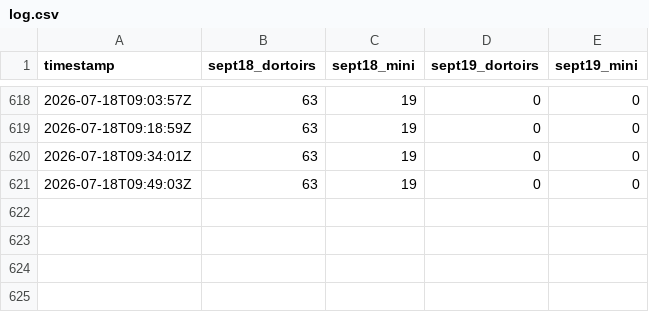
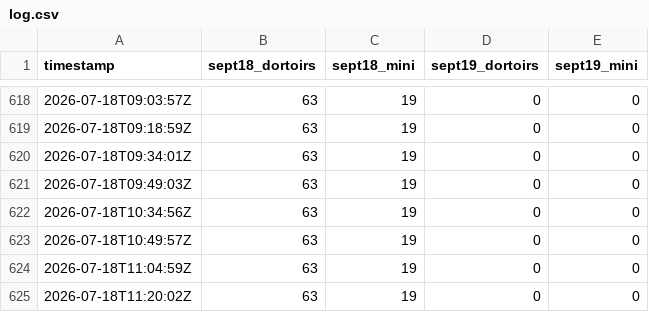
Before and after one commit to gurlavie/Morey-Monitoring, a CSV file: log.csv, drawn as a sheet; only a part is shown, gaps mark what is left out.

```diff
--- a/log.csv
+++ b/log.csv
@@ -621 +621,5 @@ timestamp,sept18_dortoirs,sept18_mini,sept19_dortoirs,sept19_mini
 2026-07-18T09:49:03Z,63,19,0,0
+2026-07-18T10:34:56Z,63,19,0,0
+2026-07-18T10:49:57Z,63,19,0,0
+2026-07-18T11:04:59Z,63,19,0,0
+2026-07-18T11:20:02Z,63,19,0,0
```
Also changed, not shown: 1 other file.
